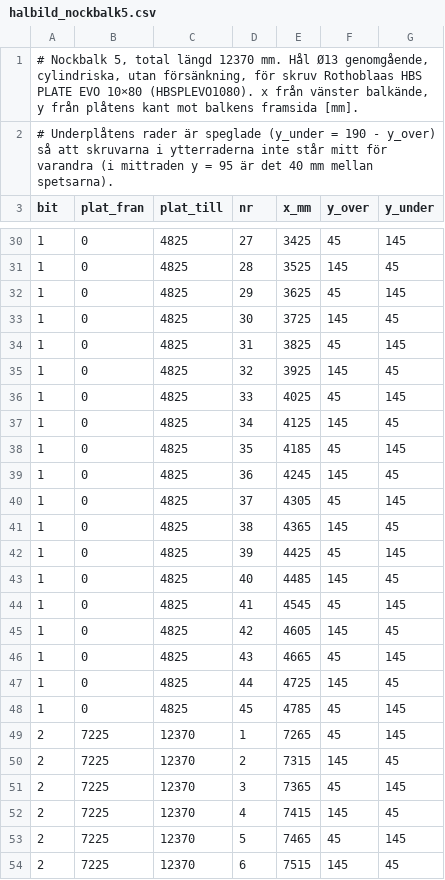
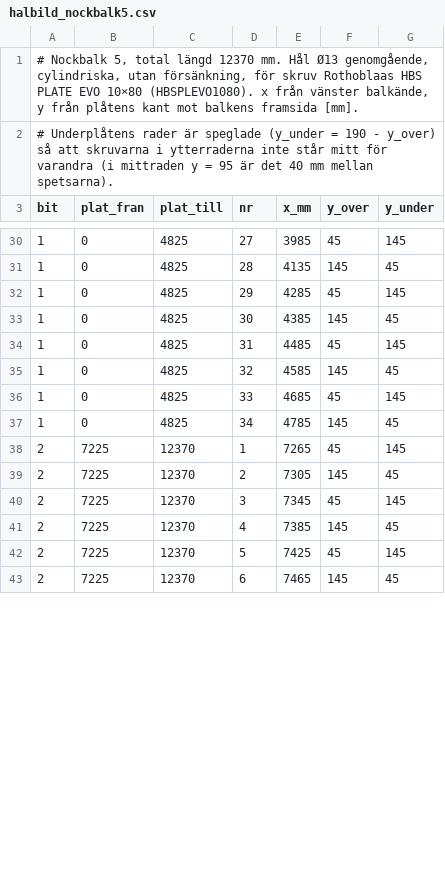
Before and after one commit to vron/trebodar, a CSV file: beräkningar/K-01/halbild_nockbalk5.csv, drawn as a sheet; only a part is shown, gaps mark what is left out; the diff covers the shown part only.

```diff
--- a/beräkningar/K-01/halbild_nockbalk5.csv
+++ b/beräkningar/K-01/halbild_nockbalk5.csv
@@ -30,25 +30,14 @@ bit;plat_fran;plat_till;nr;x_mm;y_over;y_under
-1;0;4825;27;3425;45;145
-1;0;4825;28;3525;145;45
-1;0;4825;29;3625;45;145
-1;0;4825;30;3725;145;45
-1;0;4825;31;3825;45;145
-1;0;4825;32;3925;145;45
-1;0;4825;33;4025;45;145
-1;0;4825;34;4125;145;45
-1;0;4825;35;4185;45;145
-1;0;4825;36;4245;145;45
-1;0;4825;37;4305;45;145
-1;0;4825;38;4365;145;45
-1;0;4825;39;4425;45;145
-1;0;4825;40;4485;145;45
-1;0;4825;41;4545;45;145
-1;0;4825;42;4605;145;45
-1;0;4825;43;4665;45;145
-1;0;4825;44;4725;145;45
-1;0;4825;45;4785;45;145
+1;0;4825;27;3985;45;145
+1;0;4825;28;4135;145;45
+1;0;4825;29;4285;45;145
+1;0;4825;30;4385;145;45
+1;0;4825;31;4485;45;145
+1;0;4825;32;4585;145;45
+1;0;4825;33;4685;45;145
+1;0;4825;34;4785;145;45
 2;7225;12370;1;7265;45;145
-2;7225;12370;2;7315;145;45
-2;7225;12370;3;7365;45;145
-2;7225;12370;4;7415;145;45
-2;7225;12370;5;7465;45;145
-2;7225;12370;6;7515;145;45
+2;7225;12370;2;7305;145;45
+2;7225;12370;3;7345;45;145
+2;7225;12370;4;7385;145;45
+2;7225;12370;5;7425;45;145
+2;7225;12370;6;7465;145;45
```
Also changed, not shown: 1 removed row and 76 edited cells elsewhere in this file, 24 other files.
